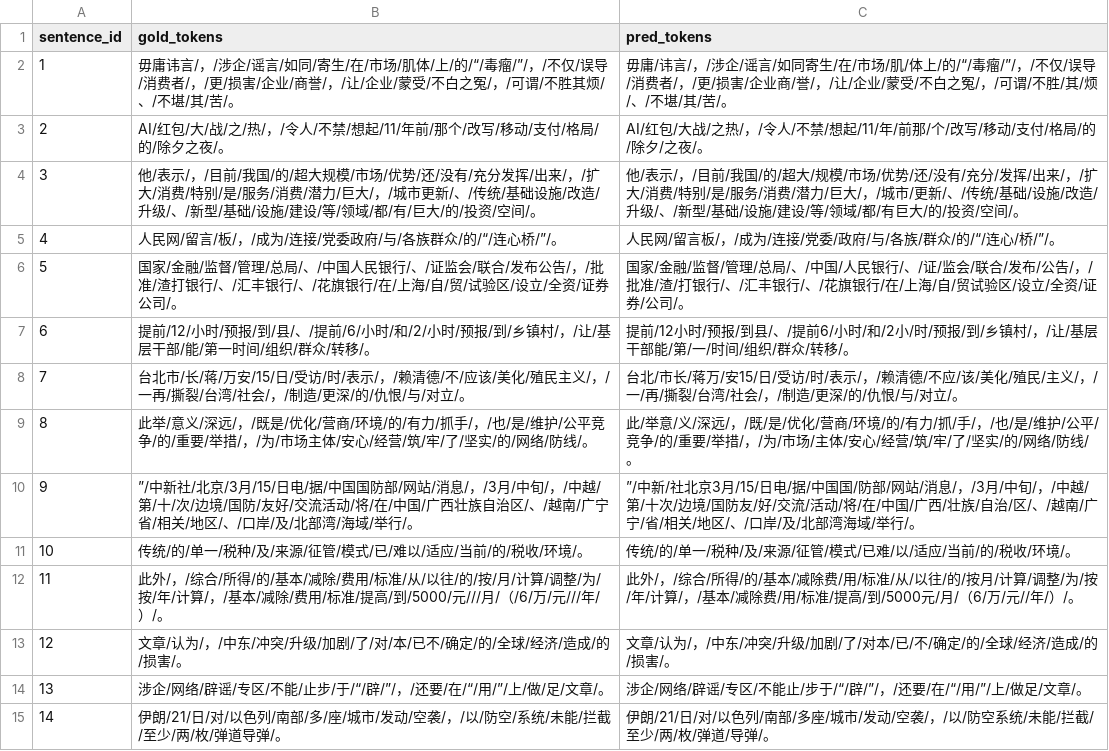
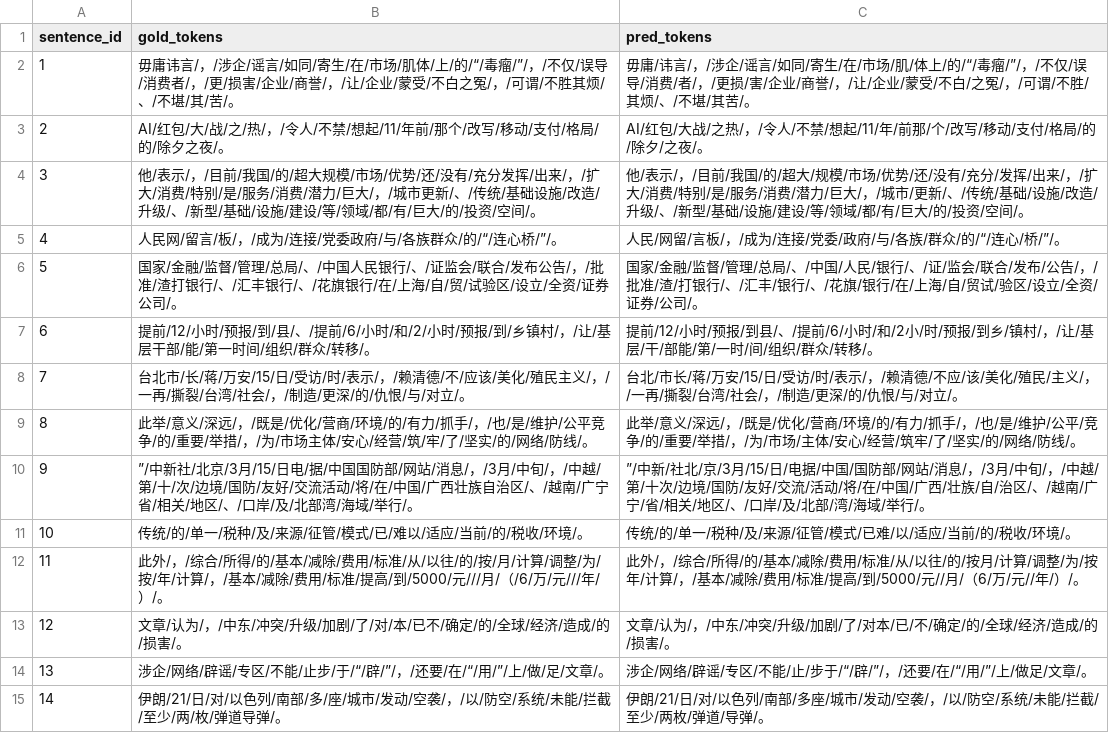
Before and after one commit to lulu108/Nlp, a TSV file: P1/nlp4j_baseline/output/nlp4j_hmm_token_result.tsv, drawn as a sheet; only a part is shown; the diff covers the shown part only.

```diff
--- a/P1/nlp4j_baseline/output/nlp4j_hmm_token_result.tsv
+++ b/P1/nlp4j_baseline/output/nlp4j_hmm_token_result.tsv
@@ -1,15 +1,15 @@
 sentence_id	gold_tokens	pred_tokens
-1	毋庸讳言/，/涉企/谣言/如同/寄生/在/市场/肌体/上/的/“/毒瘤/”/，/不仅/误导/消费者/，/更/损害/企业/商誉/，/让/企业/蒙受/不白之冤/，/可谓/不胜其烦/、/不堪/其/苦/。	毋庸/讳言/，/涉企/谣言/如同寄生/在/市场/肌/体上/的/“/毒瘤/”/，/不仅/误导/消费者/，/更/损害/企业商/誉/，/让/企业/蒙受/不白之冤/，/可谓/不胜/其/烦/、/不堪/其/苦/。
+1	毋庸讳言/，/涉企/谣言/如同/寄生/在/市场/肌体/上/的/“/毒瘤/”/，/不仅/误导/消费者/，/更/损害/企业/商誉/，/让/企业/蒙受/不白之冤/，/可谓/不胜其烦/、/不堪/其/苦/。	毋庸/讳言/，/涉企/谣言/如同/寄生/在/市场/肌/体上/的/“/毒瘤/”/，/不仅/误导/消费/者/，/更损/害/企业/商誉/，/让/企业/蒙受/不白/之冤/，/可谓/不胜/其烦/、/不堪/其苦/。
 2	AI/红包/大/战/之/热/，/令人/不禁/想起/11/年前/那个/改写/移动/支付/格局/的/除夕之夜/。	AI/红包/大战/之热/，/令人/不禁/想起/11/年/前那/个/改写/移动/支付/格局/的/除夕/之夜/。
-3	他/表示/，/目前/我国/的/超大规模/市场/优势/还/没有/充分发挥/出来/，/扩大/消费/特别/是/服务/消费/潜力/巨大/，/城市更新/、/传统/基础设施/改造/升级/、/新型/基础/设施/建设/等/领域/都/有/巨大/的/投资/空间/。	他/表示/，/目前/我国/的/超大/规模/市场/优势/还/没有/充分/发挥/出来/，/扩大/消费/特别/是/服务/消费/潜力/巨大/，/城市/更新/、/传统/基础/设施/改造/升级/、/新型/基础/设施/建设/等/领域/都/有巨大/的/投资/空间/。
-4	人民网/留言/板/，/成为/连接/党委政府/与/各族群众/的/“/连心桥/”/。	人民网/留言板/，/成为/连接/党委/政府/与/各族/群众/的/“/连心/桥/”/。
-5	国家/金融/监督/管理/总局/、/中国人民银行/、/证监会/联合/发布公告/，/批准/渣打银行/、/汇丰银行/、/花旗银行/在/上海/自/贸/试验区/设立/全资/证券公司/。	国家/金融/监督/管理/总局/、/中国/人民银行/、/证/监会/联合/发布/公告/，/批准/渣/打银行/、/汇丰银行/、/花旗银行/在/上海/自/贸试验区/设立/全资/证券/公司/。
-6	提前/12/小时/预报/到/县/、/提前/6/小时/和/2/小时/预报/到/乡镇村/，/让/基层干部/能/第一时间/组织/群众/转移/。	提前/12小时/预报/到县/、/提前6/小时/和/2小/时/预报/到/乡镇村/，/让/基层干部能/第/一/时间/组织/群众/转移/。
-7	台北市/长/蒋/万安/15/日/受访/时/表示/，/赖清德/不/应该/美化/殖民主义/，/一再/撕裂/台湾/社会/，/制造/更深/的/仇恨/与/对立/。	台北/市长/蒋万/安15/日/受访/时/表示/，/赖清德/不应/该/美化/殖民/主义/，/一/再/撕裂/台湾/社会/，/制造/更深/的/仇恨/与/对立/。
-8	此举/意义/深远/，/既是/优化/营商/环境/的/有力/抓手/，/也/是/维护/公平竞争/的/重要/举措/，/为/市场主体/安心/经营/筑/牢/了/坚实/的/网络/防线/。	此/举意/义/深远/，/既/是/优化/营商/环境/的/有力/抓/手/，/也/是/维护/公平/竞争/的/重要/举措/，/为/市场/主体/安心/经营/筑/牢/了/坚实/的/网络/防线/。
-9	”/中新社/北京/3月/15/日电/据/中国国防部/网站/消息/，/3月/中旬/，/中越/第/十/次/边境/国防/友好/交流活动/将/在/中国/广西壮族自治区/、/越南/广宁省/相关/地区/、/口岸/及/北部湾/海域/举行/。	”/中新/社北京3月/15/日电/据/中国国/防部/网站/消息/，/3月/中旬/，/中越/第/十次/边境/国防友/好/交流/活动/将/在/中国/广西/壮族/自治/区/、/越南/广宁/省/相关/地区/、/口岸/及/北部湾海域/举行/。
+3	他/表示/，/目前/我国/的/超大规模/市场/优势/还/没有/充分发挥/出来/，/扩大/消费/特别/是/服务/消费/潜力/巨大/，/城市更新/、/传统/基础设施/改造/升级/、/新型/基础/设施/建设/等/领域/都/有/巨大/的/投资/空间/。	他/表示/，/目前/我国/的/超大/规模/市场/优势/还/没有/充分/发挥/出来/，/扩大/消费/特别/是/服务/消费/潜力/巨大/，/城市/更新/、/传统/基础/设施/改造/升级/、/新型/基础/设施/建设/等/领域/都/有/巨大/的/投资/空间/。
+4	人民网/留言/板/，/成为/连接/党委政府/与/各族群众/的/“/连心桥/”/。	人民/网留/言板/，/成为/连接/党委/政府/与/各族/群众/的/“/连心/桥/”/。
+5	国家/金融/监督/管理/总局/、/中国人民银行/、/证监会/联合/发布公告/，/批准/渣打银行/、/汇丰银行/、/花旗银行/在/上海/自/贸/试验区/设立/全资/证券公司/。	国家/金融/监督/管理/总局/、/中国/人民/银行/、/证/监会/联合/发布/公告/，/批准/渣/打银行/、/汇丰/银行/、/花旗/银行/在/上海/自/贸试/验区/设立/全资/证券/公司/。
+6	提前/12/小时/预报/到/县/、/提前/6/小时/和/2/小时/预报/到/乡镇村/，/让/基层干部/能/第一时间/组织/群众/转移/。	提前/12/小时/预报/到县/、/提前/6/小时/和/2小/时/预报/到乡/镇村/，/让/基层/干/部能/第/一时/间/组织/群众/转移/。
+7	台北市/长/蒋/万安/15/日/受访/时/表示/，/赖清德/不/应该/美化/殖民主义/，/一再/撕裂/台湾/社会/，/制造/更深/的/仇恨/与/对立/。	台北/市长/蒋/万安/15/日/受访/时/表示/，/赖清德/不应/该/美化/殖民/主义/，/一再/撕裂/台湾/社会/，/制造/更深/的/仇恨/与/对立/。
+8	此举/意义/深远/，/既是/优化/营商/环境/的/有力/抓手/，/也/是/维护/公平竞争/的/重要/举措/，/为/市场主体/安心/经营/筑/牢/了/坚实/的/网络/防线/。	此举/意义/深远/，/既是/优化/营商/环境/的/有力/抓手/，/也/是/维护/公平/竞争/的/重要/举措/，/为/市场/主体/安心/经营/筑牢/了/坚实/的/网络/防线/。
+9	”/中新社/北京/3月/15/日电/据/中国国防部/网站/消息/，/3月/中旬/，/中越/第/十/次/边境/国防/友好/交流活动/将/在/中国/广西壮族自治区/、/越南/广宁省/相关/地区/、/口岸/及/北部湾/海域/举行/。	”/中新/社北/京/3月/15/日/电据/中国/国防部/网站/消息/，/3月/中旬/，/中越/第/十次/边境/国防/友好/交流/活动/将/在/中国/广西/壮族/自/治区/、/越南/广宁/省/相关/地区/、/口岸/及/北部/湾/海域/举行/。
 10	传统/的/单一/税种/及/来源/征管/模式/已/难以/适应/当前/的/税收/环境/。	传统/的/单一/税种/及/来源/征管/模式/已难/以/适应/当前/的/税收/环境/。
-11	此外/，/综合/所得/的/基本/减除/费用/标准/从/以往/的/按/月/计算/调整/为/按/年/计算/，/基本/减除/费用/标准/提高/到/5000/元///月/（/6/万/元///年/）/。	此外/，/综合/所得/的/基本/减除费/用/标准/从/以往/的/按月/计算/调整/为/按/年/计算/，/基本/减除费/用/标准/提高/到/5000元/月/（6/万/元//年/）/。
+11	此外/，/综合/所得/的/基本/减除/费用/标准/从/以往/的/按/月/计算/调整/为/按/年/计算/，/基本/减除/费用/标准/提高/到/5000/元///月/（/6/万/元///年/）/。	此外/，/综合/所得/的/基本/减除/费用/标准/从/以往/的/按月/计算/调整/为/按年/计算/，/基本/减除/费用/标准/提高/到/5000/元//月/（6/万/元//年/）/。
 12	文章/认为/，/中东/冲突/升级/加剧/了/对/本/已不/确定/的/全球/经济/造成/的/损害/。	文章/认为/，/中东/冲突/升级/加剧/了/对本/已/不/确定/的/全球/经济/造成/的/损害/。
-13	涉企/网络/辟谣/专区/不能/止步/于/“/辟/”/，/还要/在/“/用/”/上/做/足/文章/。	涉企/网络/辟谣/专区/不能止/步于/“/辟/”/，/还要/在/“/用/”/上/做足/文章/。
-14	伊朗/21/日/对/以色列/南部/多/座/城市/发动/空袭/，/以/防空/系统/未能/拦截/至少/两/枚/弹道导弹/。	伊朗/21/日/对/以色列/南部/多座/城市/发动/空袭/，/以/防空系统/未能/拦截/至少/两/枚/弹道/导弹/。
+13	涉企/网络/辟谣/专区/不能/止步/于/“/辟/”/，/还要/在/“/用/”/上/做/足/文章/。	涉企/网络/辟谣/专区/不能/止/步于/“/辟/”/，/还要/在/“/用/”/上/做足/文章/。
+14	伊朗/21/日/对/以色列/南部/多/座/城市/发动/空袭/，/以/防空/系统/未能/拦截/至少/两/枚/弹道导弹/。	伊朗/21/日/对/以色列/南部/多座/城市/发动/空袭/，/以/防空/系统/未能/拦截/至少/两枚/弹道/导弹/。
```
Also changed, not shown: 53 edited cells elsewhere in this file, P1/nlp4j_baseline/output/nlp4j_hmm_char_result.tsv, 5 other files.
